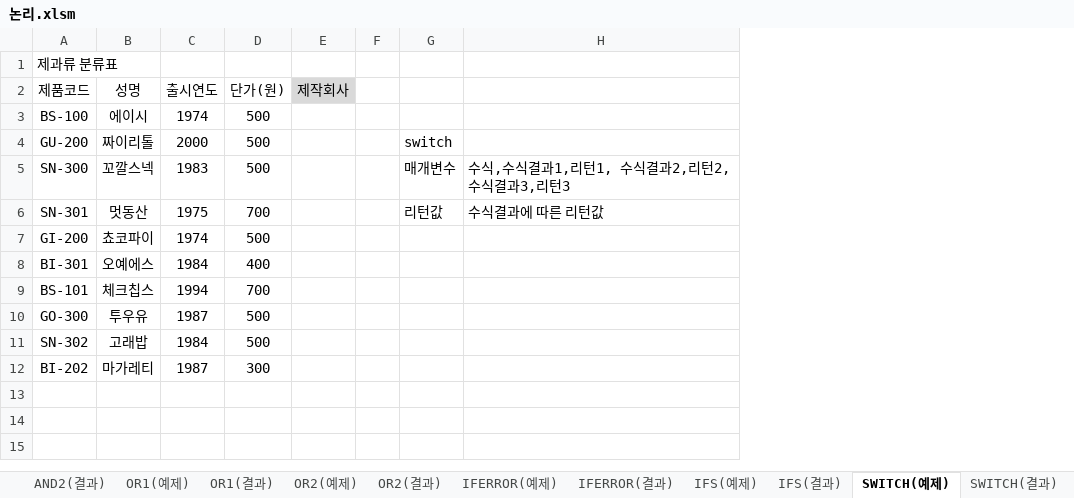
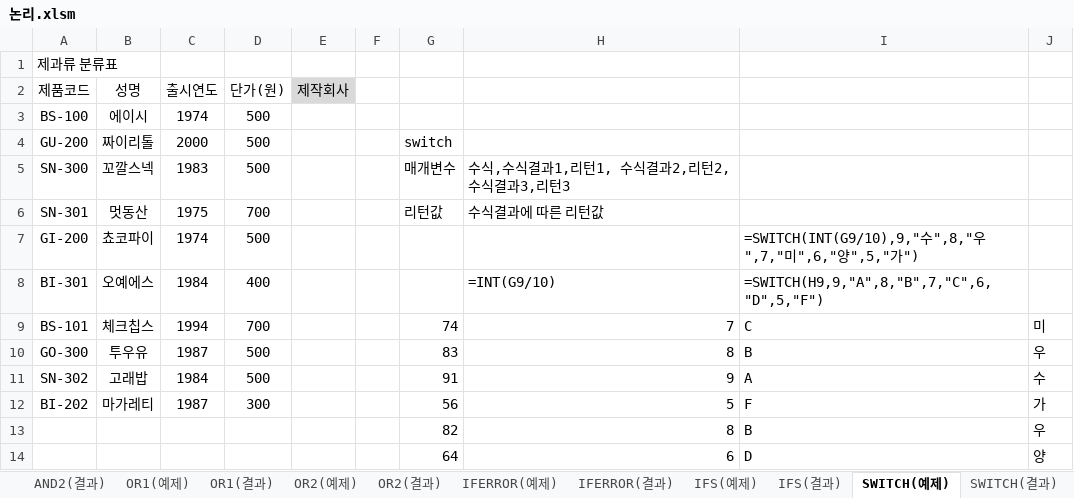
Before and after one commit to jx007s/AGI_EXCEL_2026_10, an Excel workbook: 자주출제되는_함수사전/논리.xlsm, sheet SWITCH(예제), drawn as a sheet; values as stored, in another font and other column widths than the file's, no borders; the diff names each change by its address in the sheet, - before the commit and + after, or states it on an @@ line.

```diff
--- a/자주출제되는_함수사전/논리.xlsm (sheet SWITCH(예제))
+++ b/자주출제되는_함수사전/논리.xlsm (sheet SWITCH(예제))
+column I, rows 7-12: =SWITCH(INT(G9/10),9,"수",8,"우",7,"미",6,"양",5,"가") | =SWITCH(H9,9,"A",8,"B",7,"C",6,"D",5,"F") | C | B | A | F
+column J, rows 9-12: 미 | 우 | 수 | 가
-H8: (empty)
+H8: =INT(G9/10)
-G9: (empty)
+G9: 74
-H9: (empty)
+H9: 7
-G10: (empty)
+G10: 83
-H10: (empty)
+H10: 8
-G11: (empty)
+G11: 91
-H11: (empty)
+H11: 9
-G12: (empty)
+G12: 56
-H12: (empty)
+H12: 5
+row 13:  |  |  |  |  |  | 82 | 8 | B | 우
+row 14:  |  |  |  |  |  | 64 | 6 | D | 양
```
Also changed, not shown: 자주출제되는_함수사전/문자열.xlsm, 자주출제되는_함수사전/수학과 삼각.xlsm, 2 other files.
